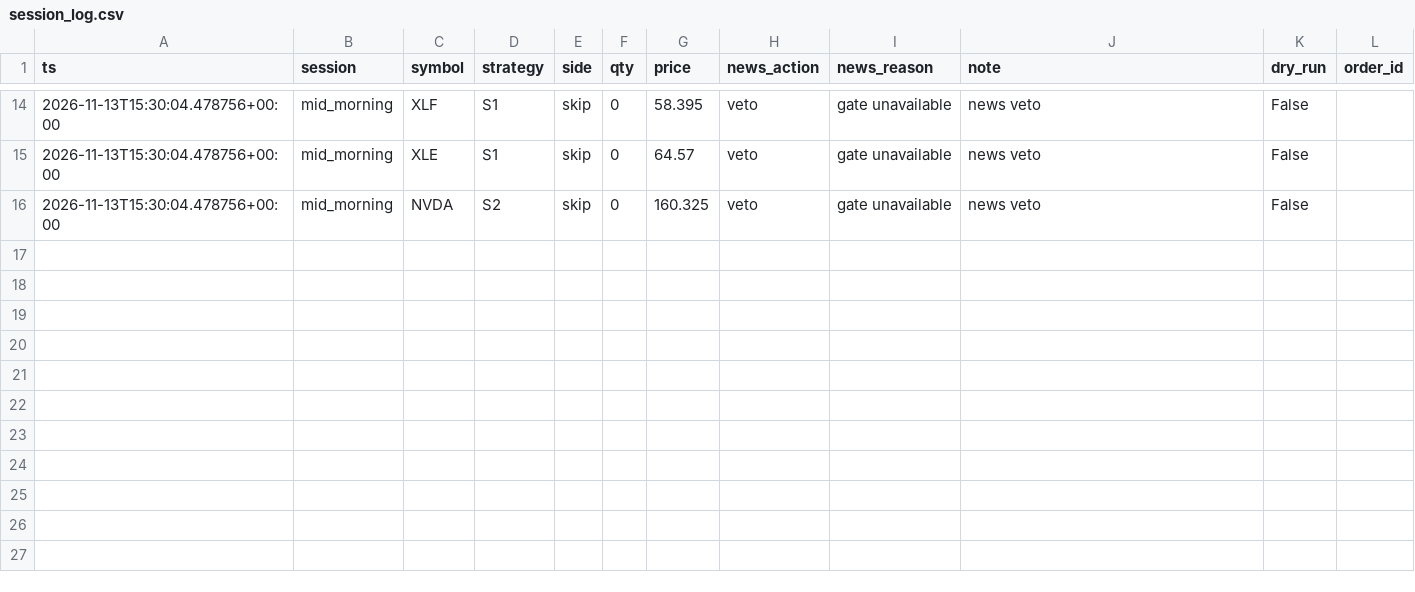
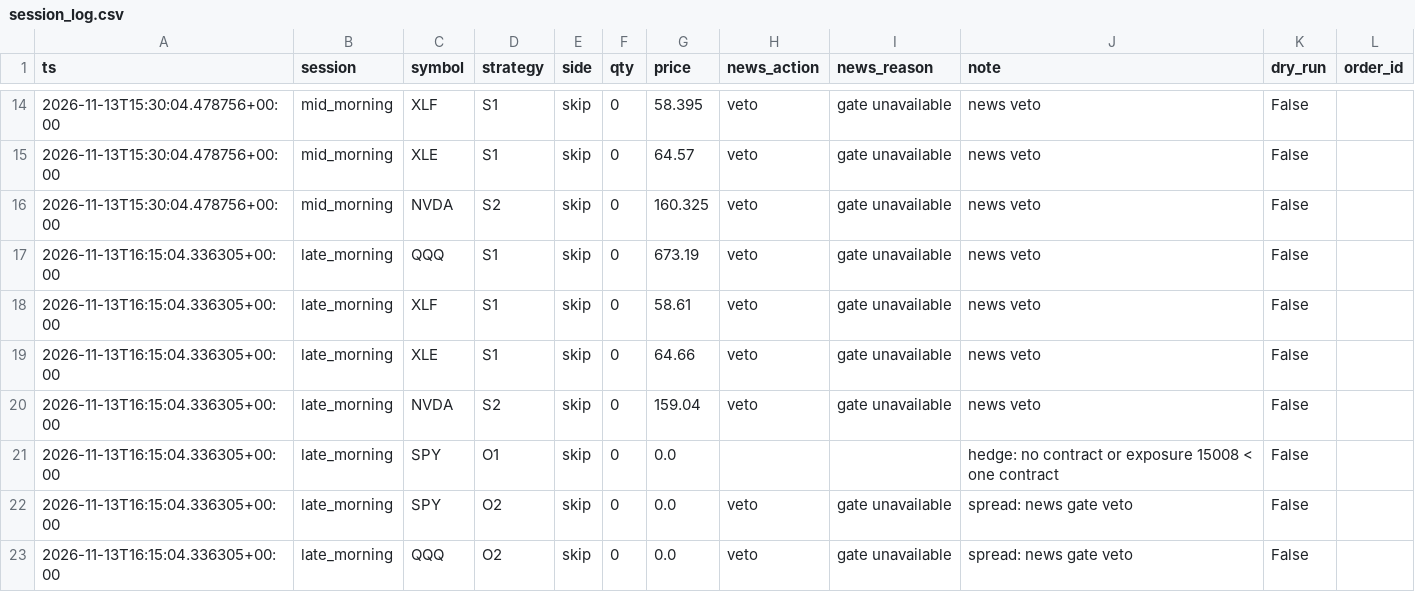
Before and after one commit to HarshitK2814/quantitative-trading-research, a CSV file: portfolio/session_log.csv, drawn as a sheet; only a part is shown, gaps mark what is left out.

Commit message:
session: local trigger

```diff
--- a/portfolio/session_log.csv
+++ b/portfolio/session_log.csv
@@ -16 +16,8 @@ ts,session,symbol,strategy,side,qty,price,news_action,news_reason,note,dry_run,o
 2026-11-13T15:30:04.478756+00:00,mid_morning,NVDA,S2,skip,0,160.325,veto,gate unavailable,news veto,False,
+2026-11-13T16:15:04.336305+00:00,late_morning,QQQ,S1,skip,0,673.19,veto,gate unavailable,news veto,False,
+2026-11-13T16:15:04.336305+00:00,late_morning,XLF,S1,skip,0,58.61,veto,gate unavailable,news veto,False,
+2026-11-13T16:15:04.336305+00:00,late_morning,XLE,S1,skip,0,64.66,veto,gate unavailable,news veto,False,
+2026-11-13T16:15:04.336305+00:00,late_morning,NVDA,S2,skip,0,159.04,veto,gate unavailable,news veto,False,
+2026-11-13T16:15:04.336305+00:00,late_morning,SPY,O1,skip,0,0.0,,,hedge: no contract or exposure 15008 < one contract,False,
+2026-11-13T16:15:04.336305+00:00,late_morning,SPY,O2,skip,0,0.0,veto,gate unavailable,spread: news gate veto,False,
+2026-11-13T16:15:04.336305+00:00,late_morning,QQQ,O2,skip,0,0.0,veto,gate unavailable,spread: news gate veto,False,
```
Also changed, not shown: 1 other file.
